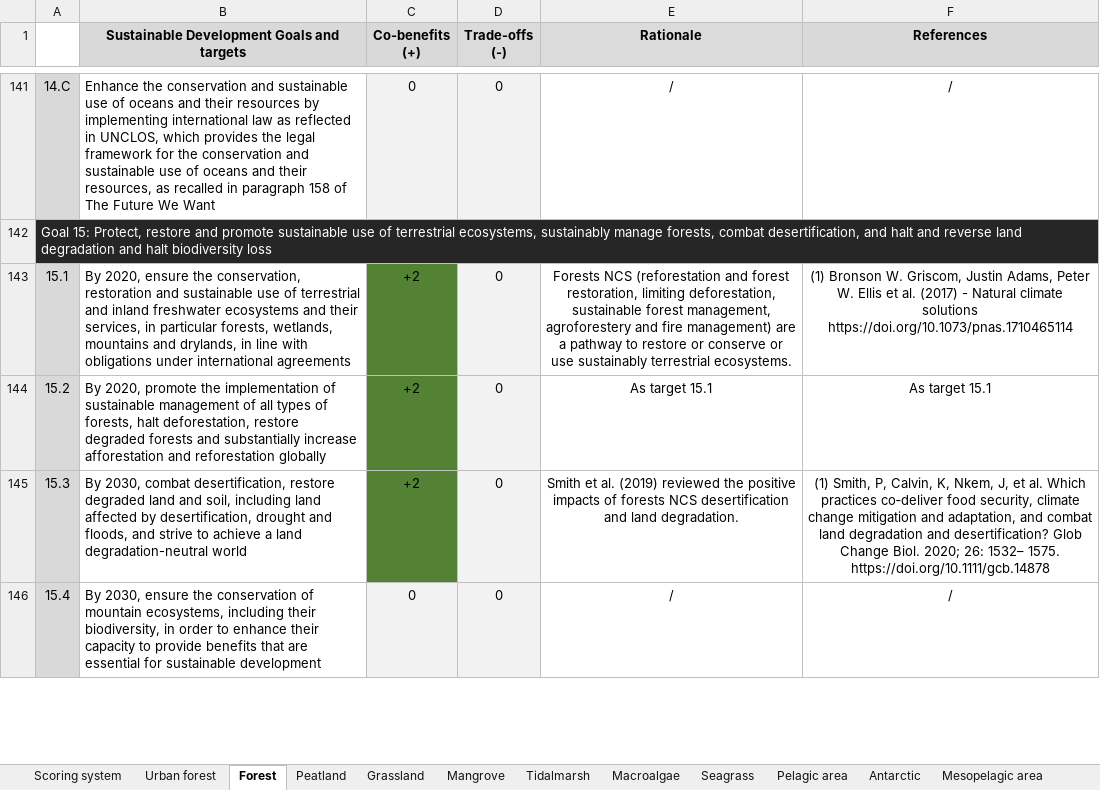
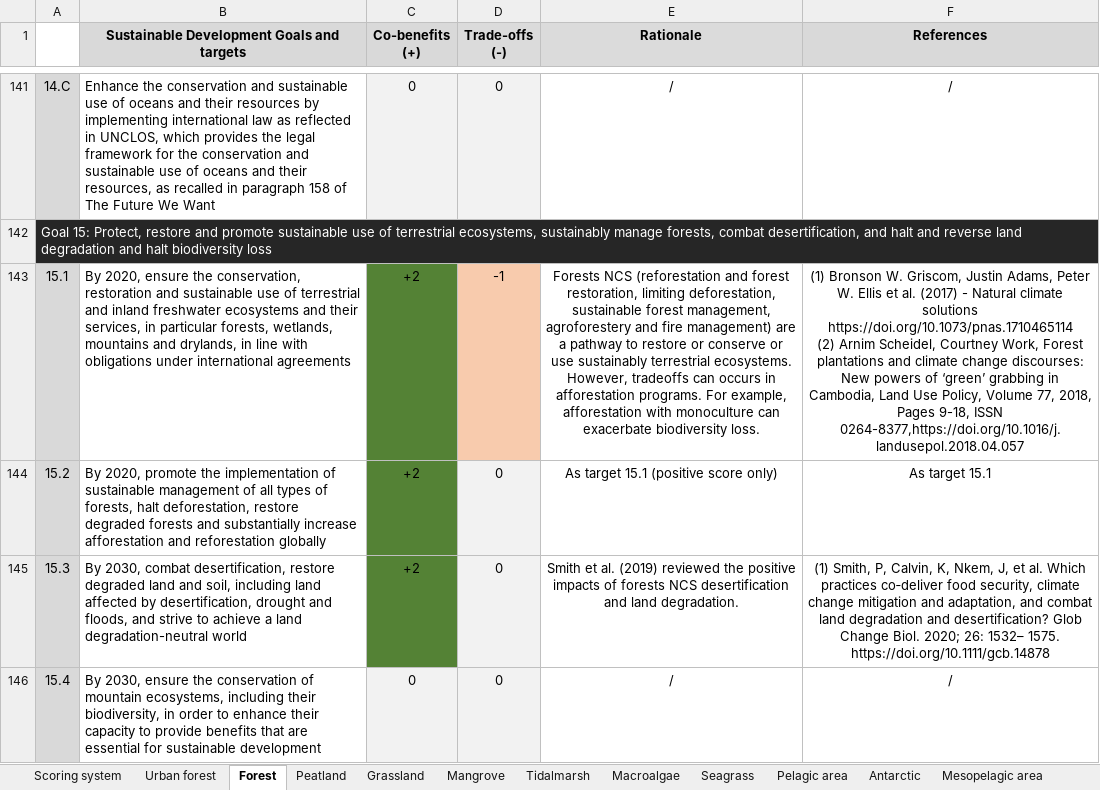
Before and after one commit to GaelMariani/NCSSDGproj, an Excel workbook: rawdata/supplementary_material_V3.xlsx, sheet Forest, drawn as a sheet; only a part is shown, gaps mark what is left out; values as stored, in another font and other column widths than the file's, no borders; conditional formats not drawn; ↵ is a line break in a cell; the diff covers the shown part only; the diff names each change by its address in the sheet, - before the commit and + after, or states it on an @@ line.

```diff
--- a/rawdata/supplementary_material_V3.xlsx (sheet Forest)
+++ b/rawdata/supplementary_material_V3.xlsx (sheet Forest)
-D143 (Trade-offs (-)): 0
+D143 (Trade-offs (-)): -1
-D143 fill: #F2F2F2
+D143 fill: #F8CBAD
-E143 (Rationale): …terrestrial ecosystems.
+E143 (Rationale): …terrestrial ecosystems. However, tradeoffs can occurs in afforestation programs. For example, afforestation with monoculture can exacerbate biodiversity loss.
-F143 (References): …solutions https://doi.org/10.1073/pnas.1710465114
+F143 (References): …solutions https://doi.org/10.1073/pnas.1710465114 ↵ (2) Arnim Scheidel, Courtney Work, Forest plantations and climate change discourses: New powers of ‘green’ grabbing in Cambodia, Land Use Policy, Volume 77, 2018, Pages 9-18, ISSN 0264-8377,https://doi.org/10.1016/j.landusepol.2018.04.057
-E144 (Rationale): As target 15.1
+E144 (Rationale): As target 15.1 (positive score only)
```
Also changed, not shown: 11 edited cells and cell formats elsewhere in this sheet, sheet Seabed, sheet Pelagic area, sheet Macroalgae, sheet Mangrove, sheet Seagrass, sheet Peatland, 5 more sheets, 5 other files.
